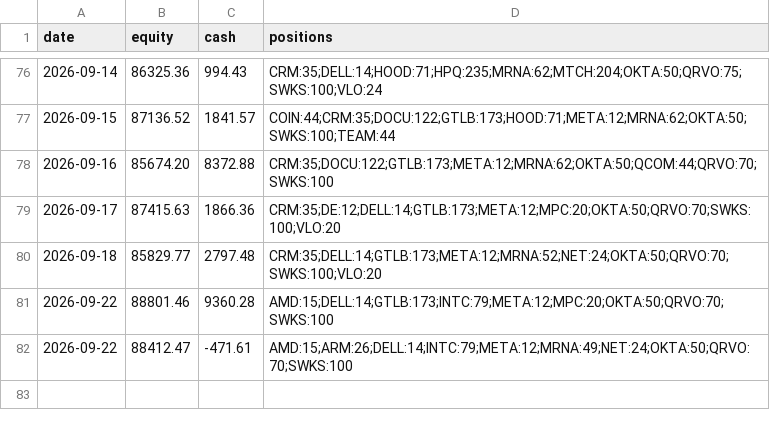
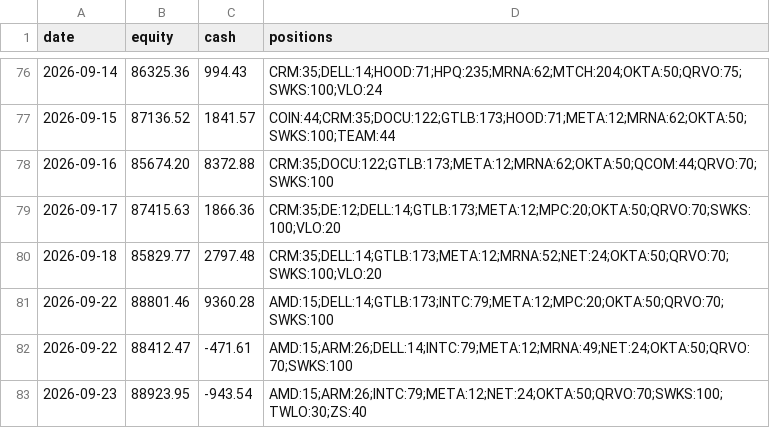
Before and after one commit to imurayuto4-tech/invest-bot, a CSV file: history.csv, drawn as a sheet; only a part is shown, gaps mark what is left out; the diff names each change by its address in the sheet, - before the commit and + after, or states it on an @@ line.

Commit message:
log 2026-09-23

```diff
--- a/history.csv
+++ b/history.csv
+row 83: 2026-09-23 | 88923.95 | -943.54 | AMD:15;ARM:26;INTC:79;META:12;NET:24;OKTA:50;QRVO:70;SWKS:100;TWLO:30;ZS:40
```
